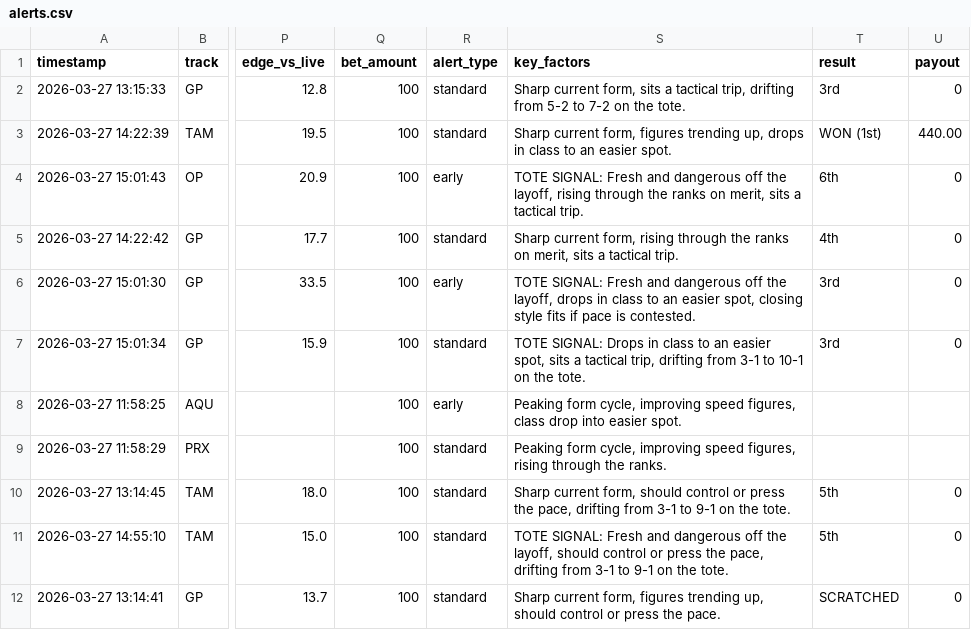
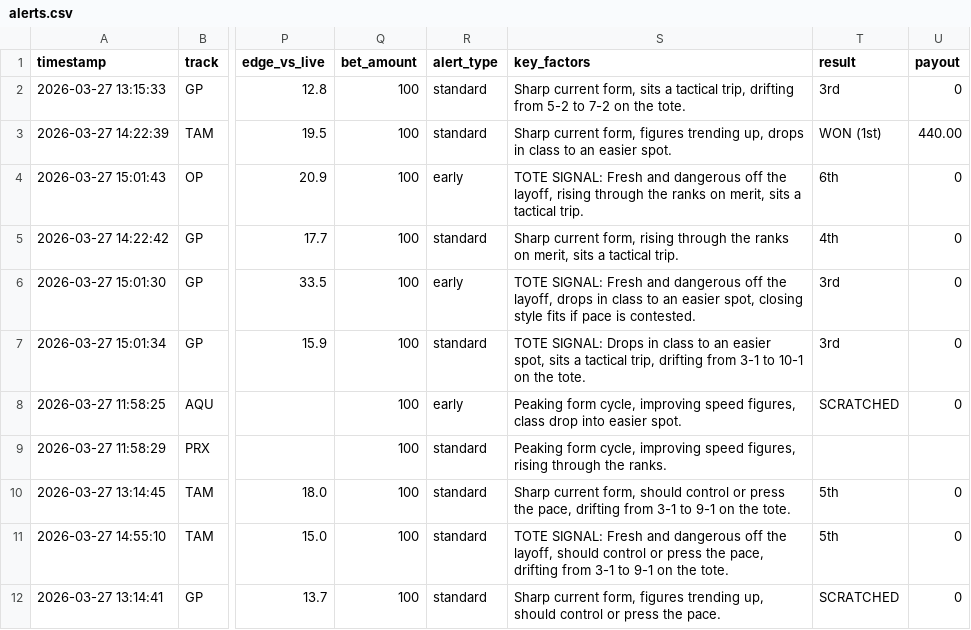
Before and after one commit to levoniuslevon/horse-edge-tips, a CSV file: alerts.csv, drawn as a sheet; only a part is shown, gaps mark what is left out; the diff names each change by its address in the sheet, - before the commit and + after, or states it on an @@ line.

Commit message:
TIP: RESULTS — System Race 0

```diff
--- a/alerts.csv
+++ b/alerts.csv
-T8 (result): (empty)
+T8 (result): SCRATCHED
-U8 (payout): (empty)
+U8 (payout): 0
```
